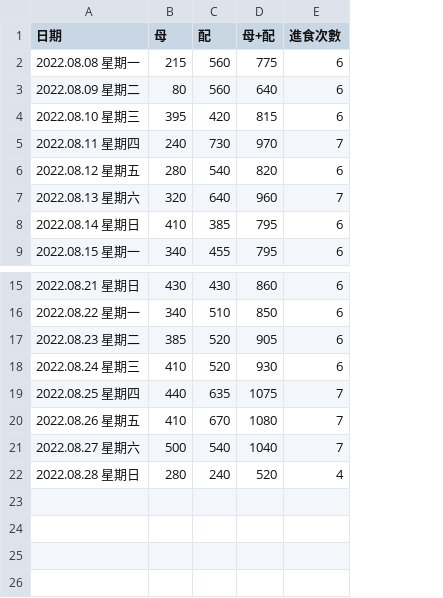
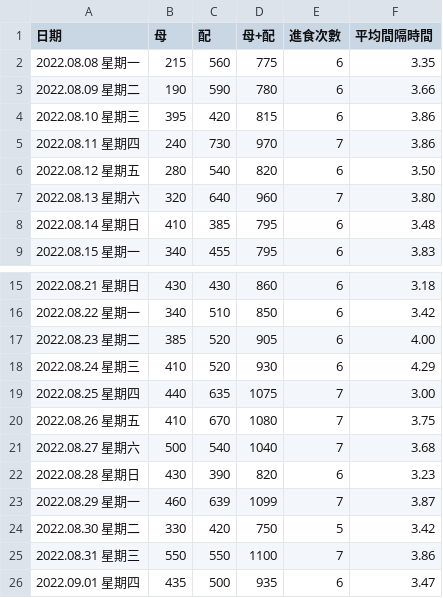
Before and after one commit to nigue3025/FeedingRecord_Line, a CSV file: BbFeedRecord/BbFeedRecord/bin/Debug/統計資訊.csv, drawn as a sheet; only a part is shown, gaps mark what is left out; the diff names each change by its address in the sheet, - before the commit and + after, or states it on an @@ line.

```diff
--- a/BbFeedRecord/BbFeedRecord/bin/Debug/統計資訊.csv
+++ b/BbFeedRecord/BbFeedRecord/bin/Debug/統計資訊.csv
+column F (平均間隔時間), rows 2-9: 3.35 | 3.66 | 3.86 | 3.86 | 3.50 | 3.80 | 3.48 | 3.83; rows 15-22: 3.18 | 3.42 | 4.00 | 4.29 | 3.00 | 3.75 | 3.68 | 3.23
-B3 (母): 80
+B3 (母): 190
-C3 (配): 560
+C3 (配): 590
-D3 (母+配): 640
+D3 (母+配): 780
-B22 (母): 280
+B22 (母): 430
-C22 (配): 240
+C22 (配): 390
-D22 (母+配): 520
+D22 (母+配): 820
-E22 (進食次數): 4
+E22 (進食次數): 6
+row 23: 2022.08.29 星期一 | 460 | 639 | 1099 | 7 | 3.87
+row 24: 2022.08.30 星期二 | 330 | 420 | 750 | 5 | 3.42
+row 25: 2022.08.31 星期三 | 550 | 550 | 1100 | 7 | 3.86
+row 26: 2022.09.01 星期四 | 435 | 500 | 935 | 6 | 3.47
```
Also changed, not shown: BbFeedRecord/BbFeedRecord/bin/Debug/一般資訊.csv, 6 other files.
